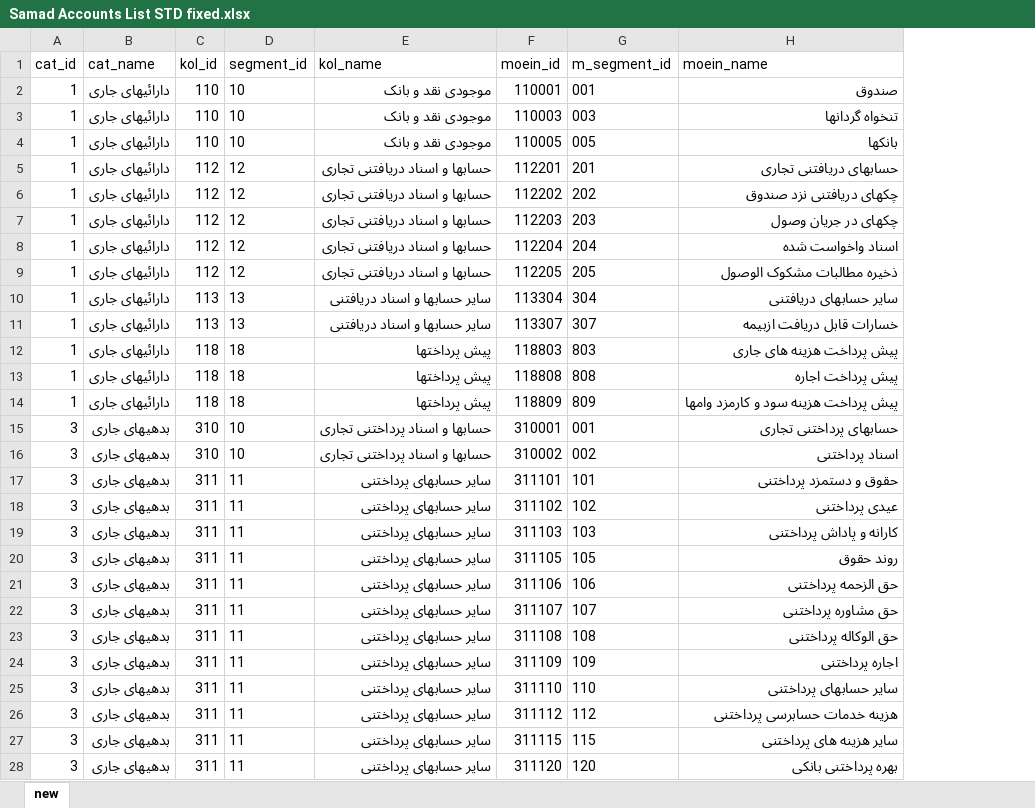
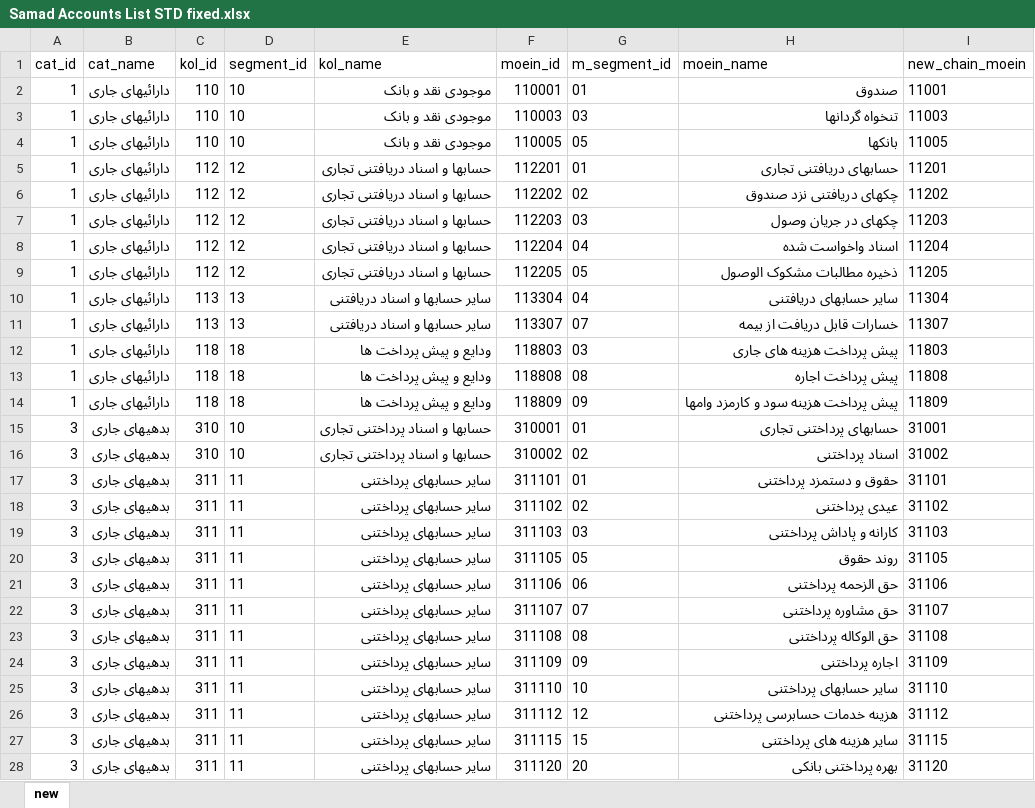
Before and after one commit to tadbirnegar-back/erp, an Excel workbook: Modules/ACC/database/seeders/Samad Accounts List STD fixed.xlsx, sheet new, drawn as a sheet; only a part is shown; values as stored, in another font and other column widths than the file's, no borders; table styles not drawn; the diff covers the shown part only; the diff names each change by its address in the sheet, - before the commit and + after, or states it on an @@ line.

```diff
--- a/Modules/ACC/database/seeders/Samad Accounts List STD fixed.xlsx (sheet new)
+++ b/Modules/ACC/database/seeders/Samad Accounts List STD fixed.xlsx (sheet new)
+column I (new_chain_moein), rows 2-28: 11001 | 11003 | 11005 | 11201 | 11202 | 11203 | 11204 | 11205 | 11304 | 11307 | 11803 | 11808 | 11809 | 31001 | 31002 | 31101 | 31102 | 31103 | 31105 | 31106 | 31107 | 31108 | 31109 | 31110 | 31112 | 31115 | 31120
-G2 (m_segment_id): 001
+G2 (m_segment_id): 01
-G3 (m_segment_id): 003
+G3 (m_segment_id): 03
-G4 (m_segment_id): 005
+G4 (m_segment_id): 05
-G5 (m_segment_id): 201
+G5 (m_segment_id): 01
-G6 (m_segment_id): 202
+G6 (m_segment_id): 02
-G7 (m_segment_id): 203
+G7 (m_segment_id): 03
-G8 (m_segment_id): 204
+G8 (m_segment_id): 04
-G9 (m_segment_id): 205
+G9 (m_segment_id): 05
-G10 (m_segment_id): 304
+G10 (m_segment_id): 04
-G11 (m_segment_id): 307
+G11 (m_segment_id): 07
-H11 (moein_name): خسارات قابل دریافت ازبیمه
+H11 (moein_name): خسارات قابل دریافت از بیمه
-E12:E14 (kol_name): پیش پرداختها
+E12:E14 (kol_name): ودایع و پیش پرداخت ها
-G12 (m_segment_id): 803
+G12 (m_segment_id): 03
-G13 (m_segment_id): 808
+G13 (m_segment_id): 08
-G14 (m_segment_id): 809
+G14 (m_segment_id): 09
-G15 (m_segment_id): 001
+G15 (m_segment_id): 01
-G16 (m_segment_id): 002
+G16 (m_segment_id): 02
-G17 (m_segment_id): 101
+G17 (m_segment_id): 01
-G18 (m_segment_id): 102
+G18 (m_segment_id): 02
-G19 (m_segment_id): 103
+G19 (m_segment_id): 03
-G20 (m_segment_id): 105
+G20 (m_segment_id): 05
-G21 (m_segment_id): 106
+G21 (m_segment_id): 06
-G22 (m_segment_id): 107
+G22 (m_segment_id): 07
-G23 (m_segment_id): 108
+G23 (m_segment_id): 08
-G24 (m_segment_id): 109
+G24 (m_segment_id): 09
-G25 (m_segment_id): 110
+G25 (m_segment_id): 10
-G26 (m_segment_id): 112
+G26 (m_segment_id): 12
-G27 (m_segment_id): 115
+G27 (m_segment_id): 15
-G28 (m_segment_id): 120
+G28 (m_segment_id): 20
```
Also changed, not shown: 16 added rows and 25 edited cells elsewhere in this sheet, 33 other files.
